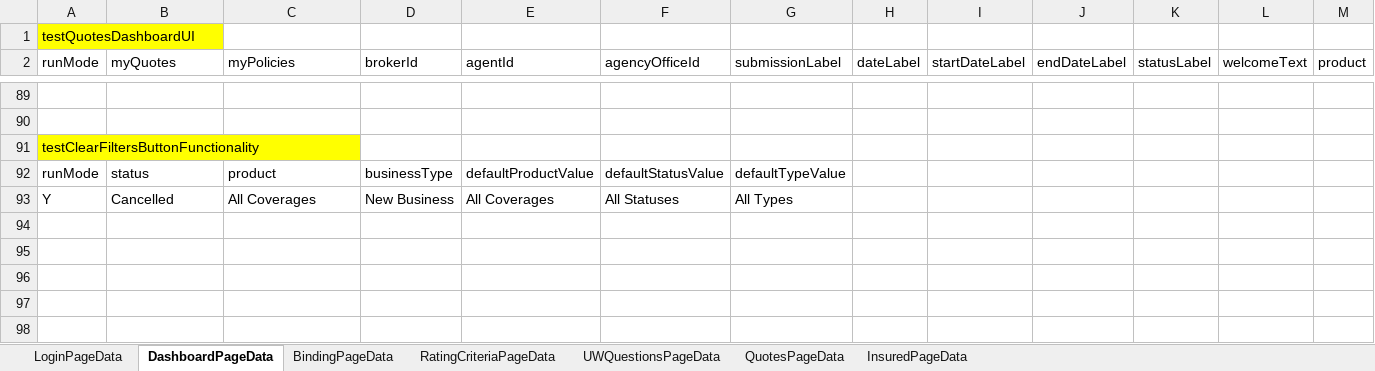
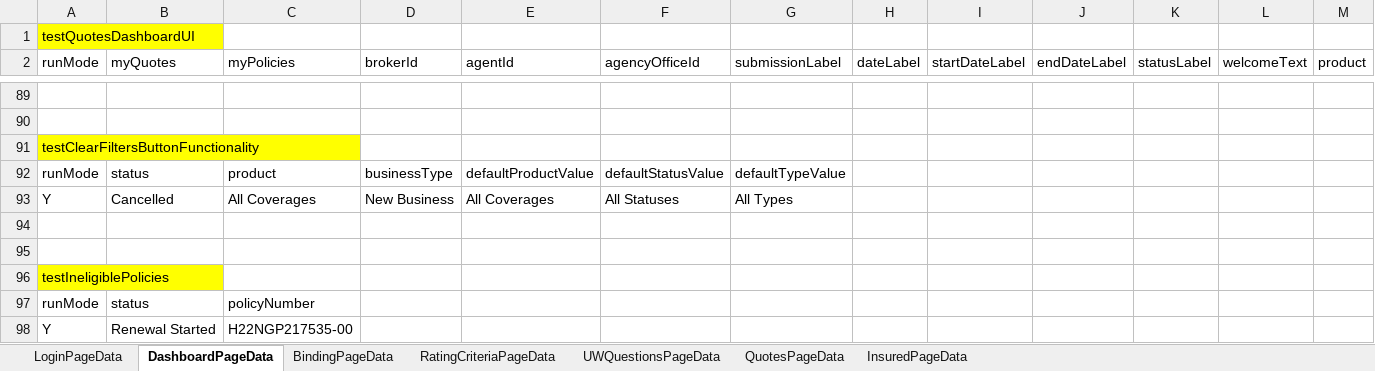
Before and after one commit to aza13/java-selenium-latest, an Excel workbook: src/main/resources/TestData.xlsx, sheet DashboardPageData, drawn as a sheet; only a part is shown, gaps mark what is left out; values as stored, in another font and other column widths than the file's, no borders; the diff names each change by its address in the sheet, - before the commit and + after, or states it on an @@ line.

Commit message:
add test for quote ineligible policy

```diff
--- a/src/main/resources/TestData.xlsx (sheet DashboardPageData)
+++ b/src/main/resources/TestData.xlsx (sheet DashboardPageData)
+row 94: (empty)
+row 95: (empty)
+row 96: testIneligiblePolicies
+row 97: runMode | status | policyNumber
+row 98: Y | Renewal Started | H22NGP217535-00
```
Also changed, not shown: 3 other files.
